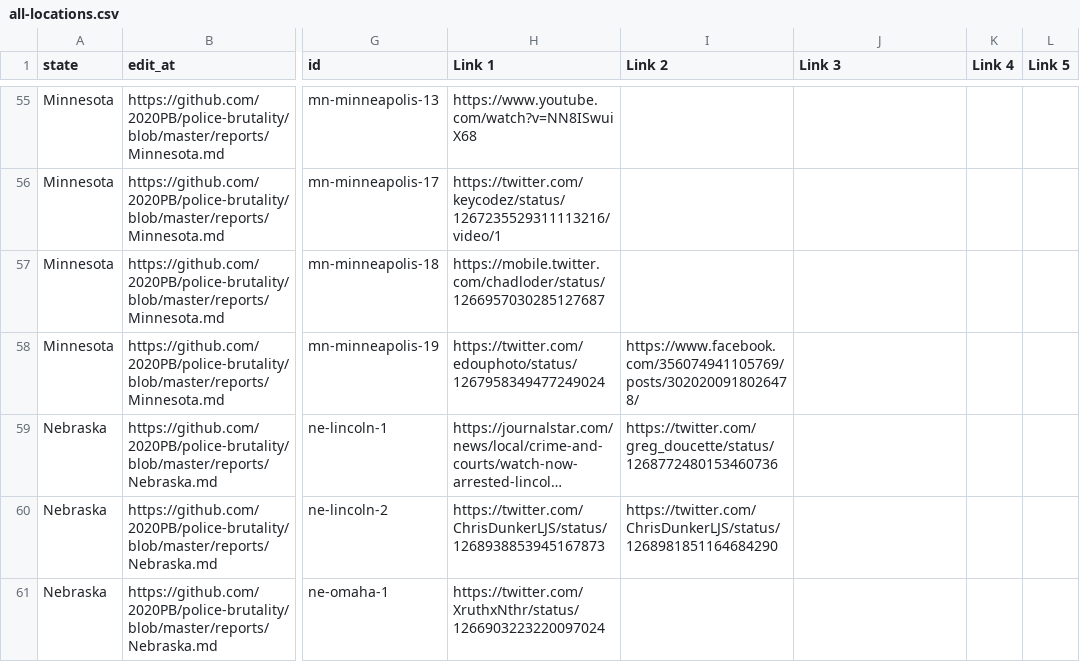
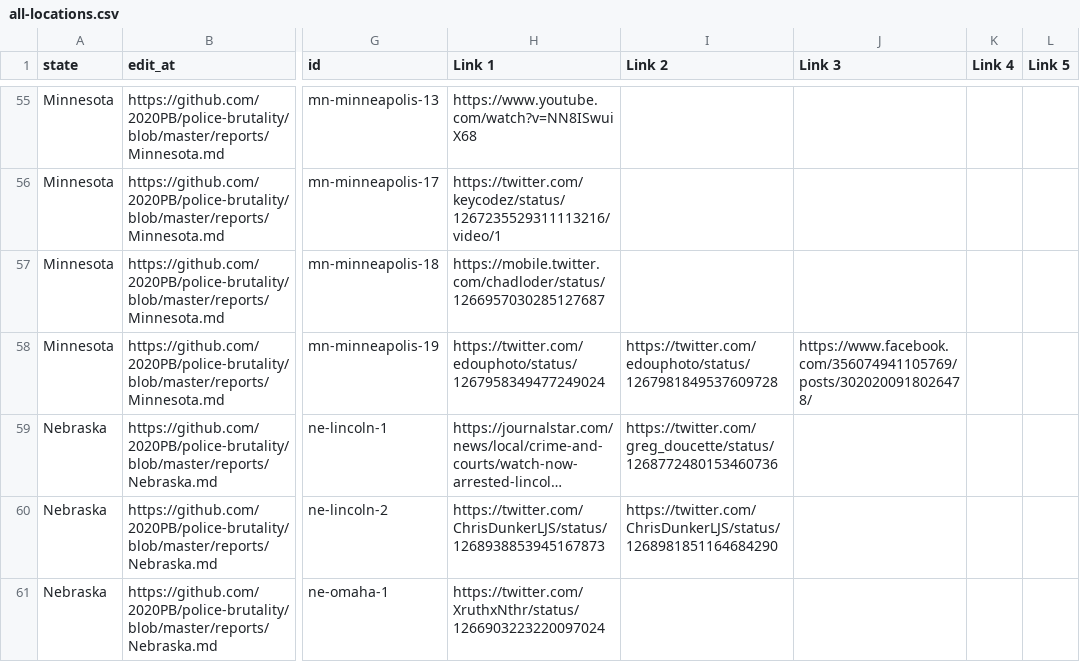
Before and after one commit to 2020PB/police-brutality, a CSV file: all-locations.csv, drawn as a sheet; only a part is shown, gaps mark what is left out; long unchanged cells end in …; the diff names each change by its address in the sheet, - before the commit and + after, or states it on an @@ line.

Commit message:
Update data_build to output generated at c661351

```diff
--- a/all-locations.csv
+++ b/all-locations.csv
-I58 (Link 2): https://www.facebook.com/356074941105769/posts/3020200918026478/
+I58 (Link 2): https://twitter.com/edouphoto/status/1267981849537609728
-J58 (Link 3): (empty)
+J58 (Link 3): https://www.facebook.com/356074941105769/posts/3020200918026478/
```
Also changed, not shown: 2 other files.
